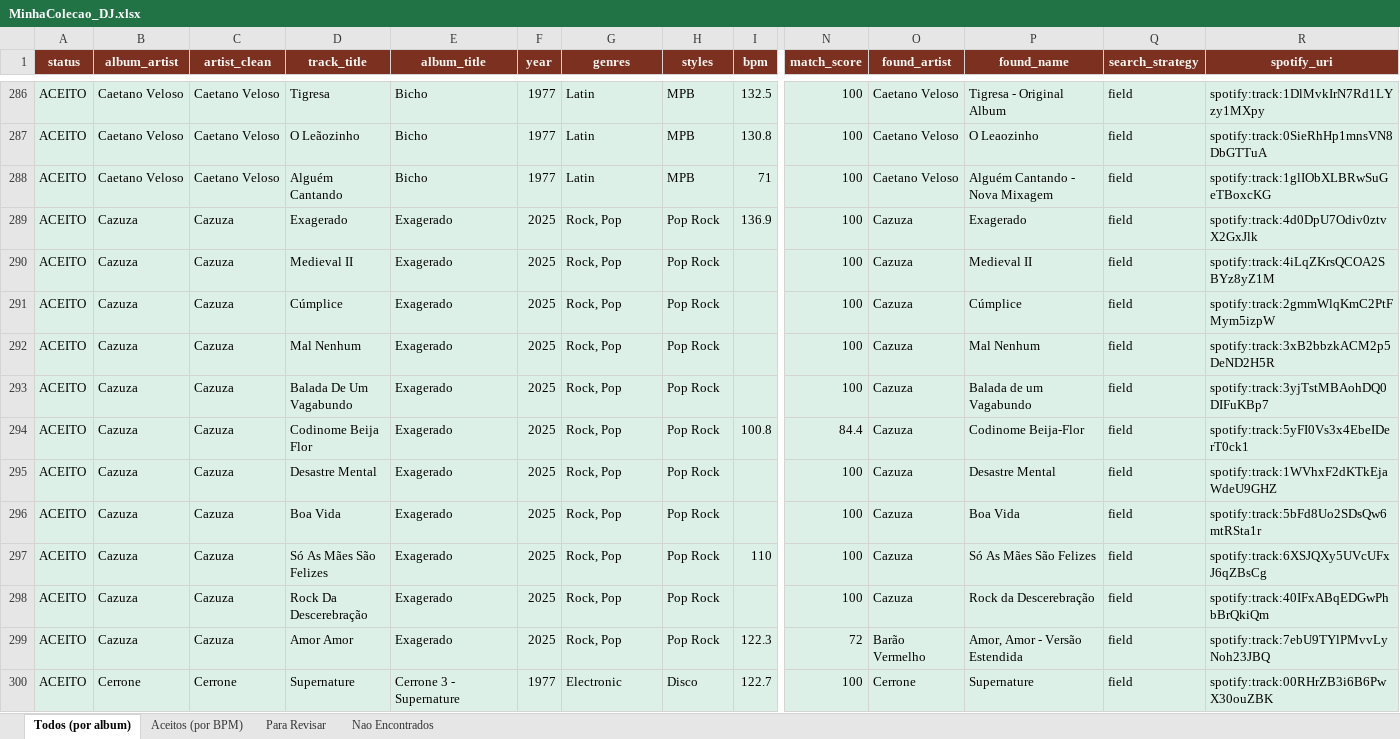
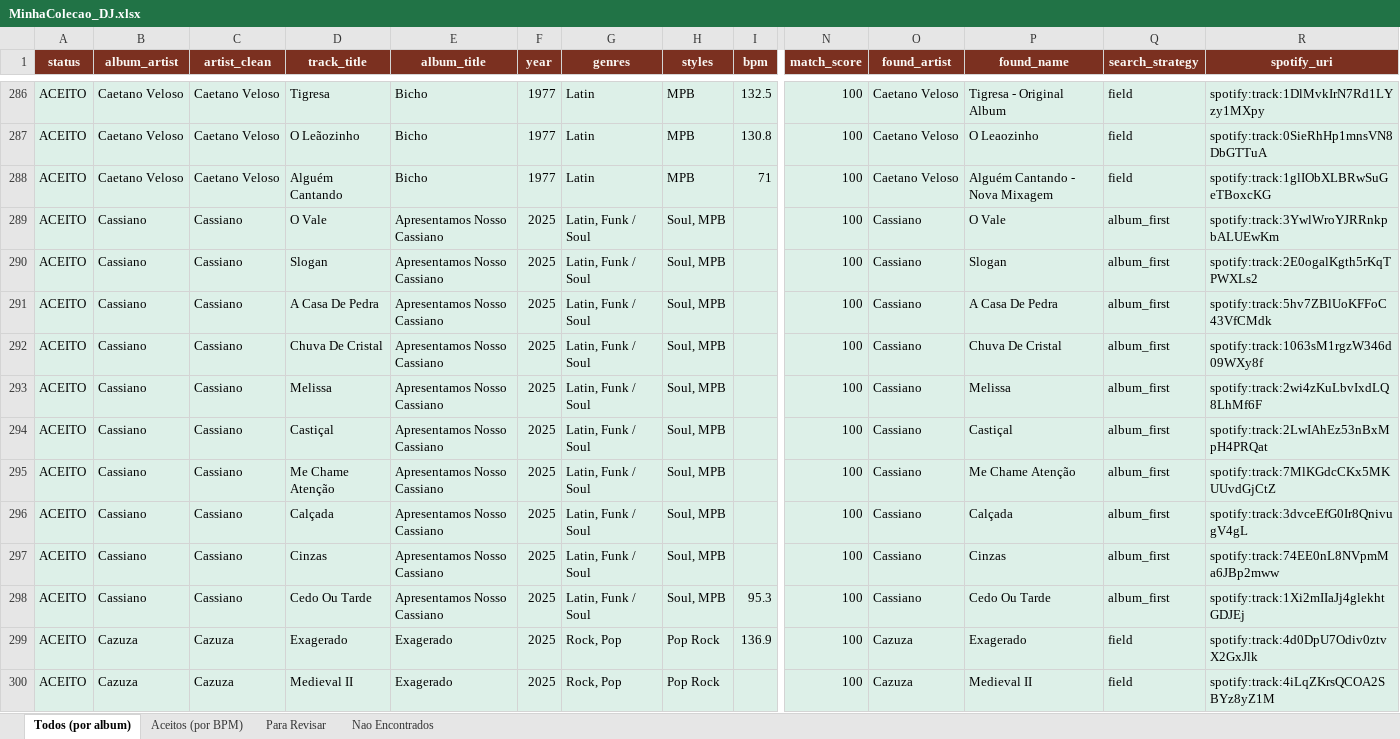
Before and after one commit to amsa2diop/colecaovinil, an Excel workbook: MinhaColecao_DJ.xlsx, sheet Todos (por album), drawn as a sheet; only a part is shown, gaps mark what is left out; the shorter side is filled out with more unchanged rows; values as stored, in another font and other column widths than the file's, no borders; rows hold the shown columns only; the diff covers the shown part only; the diff names each change by its address in the sheet, - before the commit and + after, or states it on an @@ line.

```diff
--- a/MinhaColecao_DJ.xlsx (sheet Todos (por album))
+++ b/MinhaColecao_DJ.xlsx (sheet Todos (por album))
+row 289: ACEITO | Cassiano | Cassiano | O Vale | Apresentamos Nosso Cassiano | 2025 | Latin, Funk / Soul | Soul, MPB |  | 100 | Cassiano | O Vale | album_first | spotify:track:3YwlWroYJRRnkpbALUEwKm
+row 290: ACEITO | Cassiano | Cassiano | Slogan | Apresentamos Nosso Cassiano | 2025 | Latin, Funk / Soul | Soul, MPB |  | 100 | Cassiano | Slogan | album_first | spotify:track:2E0ogalKgth5rKqTPWXLs2
+row 291: ACEITO | Cassiano | Cassiano | A Casa De Pedra | Apresentamos Nosso Cassiano | 2025 | Latin, Funk / Soul | Soul, MPB |  | 100 | Cassiano | A Casa De Pedra | album_first | spotify:track:5hv7ZBlUoKFFoC43VfCMdk
+row 292: ACEITO | Cassiano | Cassiano | Chuva De Cristal | Apresentamos Nosso Cassiano | 2025 | Latin, Funk / Soul | Soul, MPB |  | 100 | Cassiano | Chuva De Cristal | album_first | spotify:track:1063sM1rgzW346d09WXy8f
+row 293: ACEITO | Cassiano | Cassiano | Melissa | Apresentamos Nosso Cassiano | 2025 | Latin, Funk / Soul | Soul, MPB |  | 100 | Cassiano | Melissa | album_first | spotify:track:2wi4zKuLbvIxdLQ8LhMf6F
+row 294: ACEITO | Cassiano | Cassiano | Castiçal | Apresentamos Nosso Cassiano | 2025 | Latin, Funk / Soul | Soul, MPB |  | 100 | Cassiano | Castiçal | album_first | spotify:track:2LwIAhEz53nBxMpH4PRQat
+row 295: ACEITO | Cassiano | Cassiano | Me Chame Atenção | Apresentamos Nosso Cassiano | 2025 | Latin, Funk / Soul | Soul, MPB |  | 100 | Cassiano | Me Chame Atenção | album_first | spotify:track:7MlKGdcCKx5MKUUvdGjCtZ
+row 296: ACEITO | Cassiano | Cassiano | Calçada | Apresentamos Nosso Cassiano | 2025 | Latin, Funk / Soul | Soul, MPB |  | 100 | Cassiano | Calçada | album_first | spotify:track:3dvceEfG0Ir8QnivugV4gL
+row 297: ACEITO | Cassiano | Cassiano | Cinzas | Apresentamos Nosso Cassiano | 2025 | Latin, Funk / Soul | Soul, MPB |  | 100 | Cassiano | Cinzas | album_first | spotify:track:74EE0nL8NVpmMa6JBp2mww
+row 298: ACEITO | Cassiano | Cassiano | Cedo Ou Tarde | Apresentamos Nosso Cassiano | 2025 | Latin, Funk / Soul | Soul, MPB | 95.3 | 100 | Cassiano | Cedo Ou Tarde | album_first | spotify:track:1Xi2mIIaJj4glekhtGDJEj
```
Also changed, not shown: 11 added rows elsewhere in this sheet, sheet Aceitos (por BPM), 6 other files.
